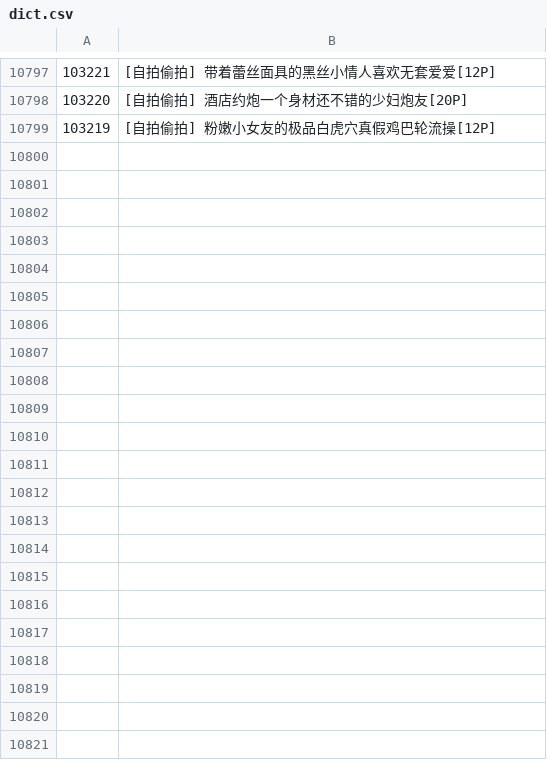
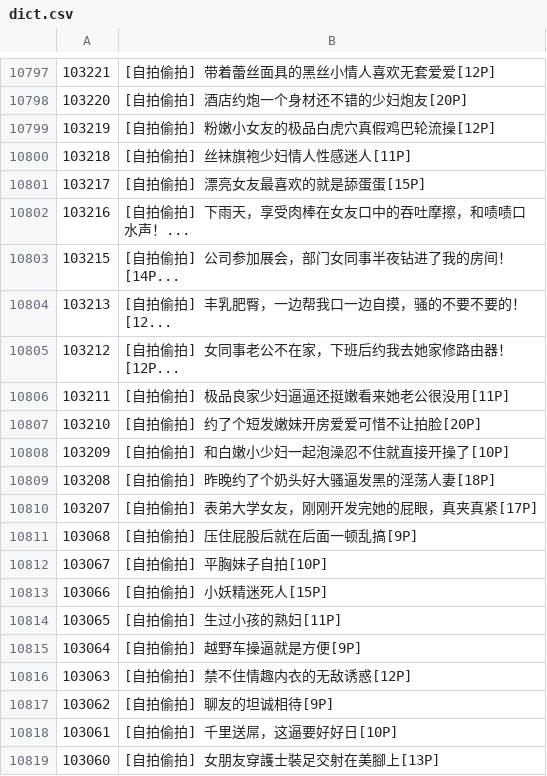
Before and after one commit to Lmerengues/qyl_spider, a CSV file: dict.csv, drawn as a sheet; only a part is shown, gaps mark what is left out; the diff covers the shown part only; the diff names each change by its address in the sheet, - before the commit and + after, or states it on an @@ line.

```diff
--- a/dict.csv
+++ b/dict.csv
+row 10800: 103218 | [自拍偷拍] 丝袜旗袍少妇情人性感迷人[11P]
+row 10801: 103217 | [自拍偷拍] 漂亮女友最喜欢的就是舔蛋蛋[15P]
+row 10802: 103216 | [自拍偷拍] 下雨天，享受肉棒在女友口中的吞吐摩擦，和啧啧口水声！...
+row 10803: 103215 | [自拍偷拍] 公司参加展会，部门女同事半夜钻进了我的房间！[14P...
+row 10804: 103213 | [自拍偷拍] 丰乳肥臀，一边帮我口一边自摸，骚的不要不要的！[12...
+row 10805: 103212 | [自拍偷拍] 女同事老公不在家，下班后约我去她家修路由器！[12P...
+row 10806: 103211 | [自拍偷拍] 极品良家少妇逼逼还挺嫩看来她老公很没用[11P]
+row 10807: 103210 | [自拍偷拍] 约了个短发嫩妹开房爱爱可惜不让拍脸[20P]
+row 10808: 103209 | [自拍偷拍] 和白嫩小少妇一起泡澡忍不住就直接开操了[10P]
+row 10809: 103208 | [自拍偷拍] 昨晚约了个奶头好大骚逼发黑的淫荡人妻[18P]
+row 10810: 103207 | [自拍偷拍] 表弟大学女友，刚刚开发完她的屁眼，真夹真紧[17P]
+row 10811: 103068 | [自拍偷拍] 压住屁股后就在后面一顿乱搞[9P]
+row 10812: 103067 | [自拍偷拍] 平胸妹子自拍[10P]
+row 10813: 103066 | [自拍偷拍] 小妖精迷死人[15P]
+row 10814: 103065 | [自拍偷拍] 生过小孩的熟妇[11P]
+row 10815: 103064 | [自拍偷拍] 越野车操逼就是方便[9P]
+row 10816: 103063 | [自拍偷拍] 禁不住情趣内衣的无敌诱惑[12P]
+row 10817: 103062 | [自拍偷拍] 聊友的坦诚相待[9P]
+row 10818: 103061 | [自拍偷拍] 千里送屌，这逼要好好日[10P]
+row 10819: 103060 | [自拍偷拍] 女朋友穿護士裝足交射在美腳上[13P]
```
Also changed, not shown: 50 added rows elsewhere in this file, 9 other files.
